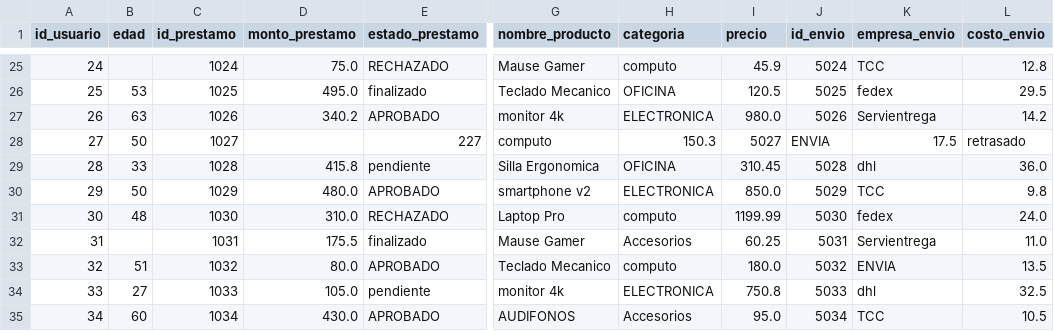
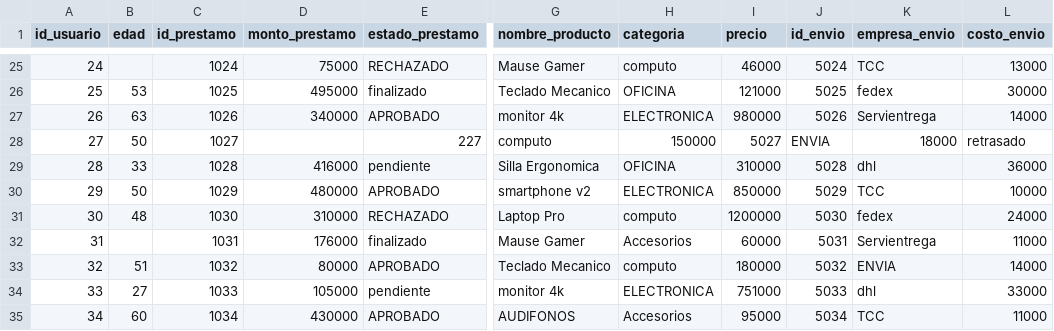
Before and after one commit to joseleonardosg19-ship-it/Momento_Dos_Nuevas_Tecnoligias, a CSV file: Data/raw/ventas.csv, drawn as a sheet; only a part is shown, gaps mark what is left out; the diff covers the shown part only; the diff names each change by its address in the sheet, - before the commit and + after, or states it on an @@ line.

```diff
--- a/Data/raw/ventas.csv
+++ b/Data/raw/ventas.csv
-D25 (monto_prestamo): 75.0
+D25 (monto_prestamo): 75000
-I25 (precio): 45.9
+I25 (precio): 46000
-L25 (costo_envio): 12.8
+L25 (costo_envio): 13000
-D26 (monto_prestamo): 495.0
+D26 (monto_prestamo): 495000
-I26 (precio): 120.5
+I26 (precio): 121000
-L26 (costo_envio): 29.5
+L26 (costo_envio): 30000
-D27 (monto_prestamo): 340.2
+D27 (monto_prestamo): 340000
-I27 (precio): 980.0
+I27 (precio): 980000
-L27 (costo_envio): 14.2
+L27 (costo_envio): 14000
-H28 (categoria): 150.3
+H28 (categoria): 150000
-K28 (empresa_envio): 17.5
+K28 (empresa_envio): 18000
-D29 (monto_prestamo): 415.8
+D29 (monto_prestamo): 416000
-I29 (precio): 310.45
+I29 (precio): 310000
-L29 (costo_envio): 36.0
+L29 (costo_envio): 36000
-D30 (monto_prestamo): 480.0
+D30 (monto_prestamo): 480000
-I30 (precio): 850.0
+I30 (precio): 850000
-L30 (costo_envio): 9.8
+L30 (costo_envio): 10000
-D31 (monto_prestamo): 310.0
+D31 (monto_prestamo): 310000
-I31 (precio): 1199.99
+I31 (precio): 1200000
-L31 (costo_envio): 24.0
+L31 (costo_envio): 24000
-D32 (monto_prestamo): 175.5
+D32 (monto_prestamo): 176000
-I32 (precio): 60.25
+I32 (precio): 60000
-L32 (costo_envio): 11.0
+L32 (costo_envio): 11000
-D33 (monto_prestamo): 80.0
+D33 (monto_prestamo): 80000
-I33 (precio): 180.0
+I33 (precio): 180000
-L33 (costo_envio): 13.5
+L33 (costo_envio): 14000
-D34 (monto_prestamo): 105.0
+D34 (monto_prestamo): 105000
-I34 (precio): 750.8
+I34 (precio): 751000
-L34 (costo_envio): 32.5
+L34 (costo_envio): 33000
-D35 (monto_prestamo): 430.0
+D35 (monto_prestamo): 430000
-I35 (precio): 95.0
+I35 (precio): 95000
-L35 (costo_envio): 10.5
+L35 (costo_envio): 11000
```
Also changed, not shown: 109 edited cells elsewhere in this file.
